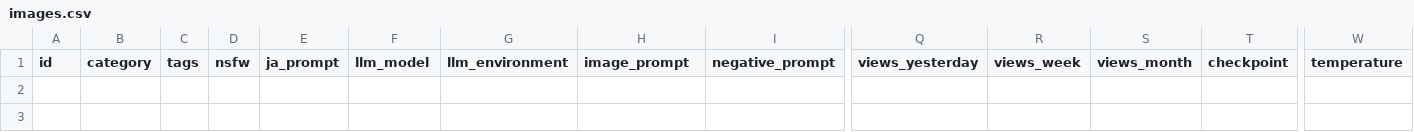
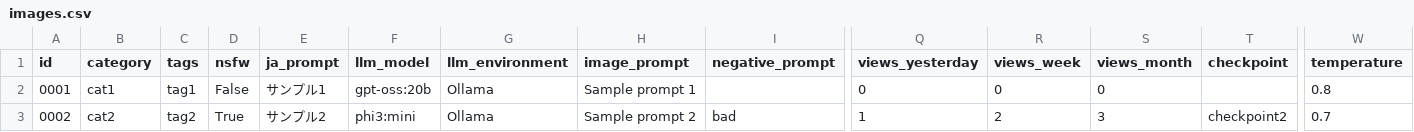
Before and after one commit to openceo2025/movieAgent, a CSV file: images.csv, drawn as a sheet; only a part is shown, gaps mark what is left out; rows hold the shown columns only; the diff names each change by its address in the sheet, - before the commit and + after, or states it on an @@ line.

Commit message:
Add sample image data and test loading

```diff
--- a/images.csv
+++ b/images.csv
+row 2: 0001 | cat1 | tag1 | False | サンプル1 | gpt-oss:20b | Ollama | Sample prompt 1 |  | 0 | 0 | 0 |  | 0.8
+row 3: 0002 | cat2 | tag2 | True | サンプル2 | phi3:mini | Ollama | Sample prompt 2 | bad | 1 | 2 | 3 | checkpoint2 | 0.7
```
Also changed, not shown: 1 other file.
